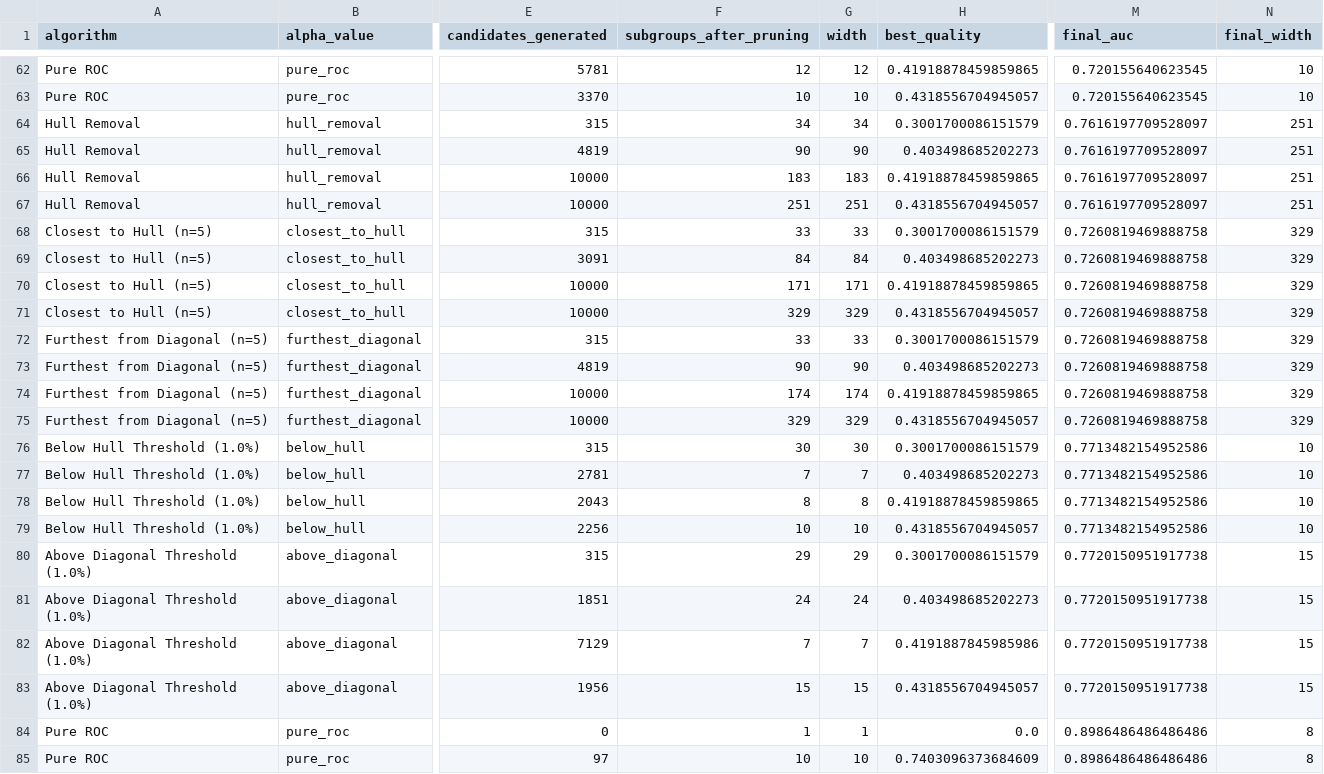
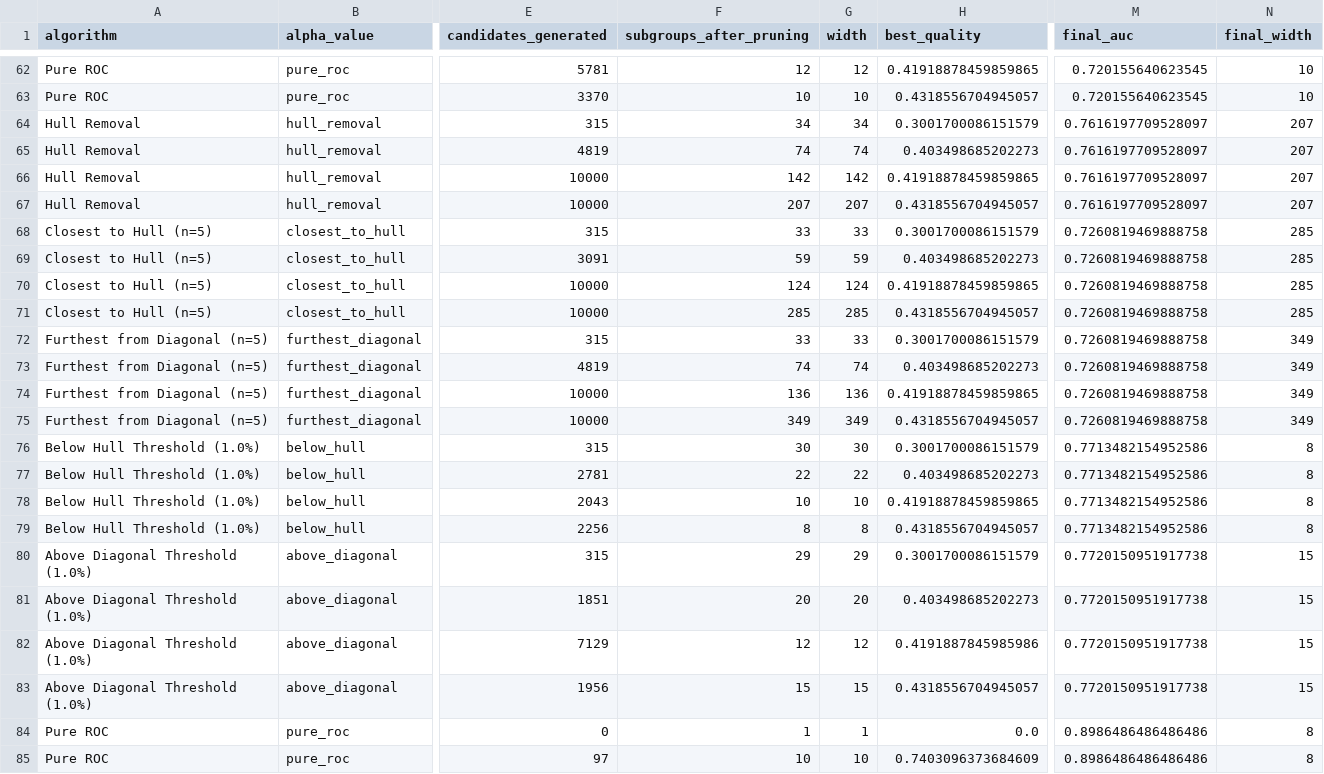
Before and after one commit to Atilio-Gabriello/ResearchTopics_ROC, a CSV file: results/consolidated_depth_analysis.csv, drawn as a sheet; only a part is shown, gaps mark what is left out; the diff covers the shown part only; the diff names each change by its address in the sheet, - before the commit and + after, or states it on an @@ line.

```diff
--- a/results/consolidated_depth_analysis.csv
+++ b/results/consolidated_depth_analysis.csv
-N64:N67 (final_width): 251
+N64:N67 (final_width): 207
-F65 (subgroups_after_pruning): 90
+F65 (subgroups_after_pruning): 74
-G65 (width): 90
+G65 (width): 74
-F66 (subgroups_after_pruning): 183
+F66 (subgroups_after_pruning): 142
-G66 (width): 183
+G66 (width): 142
-F67 (subgroups_after_pruning): 251
+F67 (subgroups_after_pruning): 207
-G67 (width): 251
+G67 (width): 207
-N68:N71 (final_width): 329
+N68:N71 (final_width): 285
-F69 (subgroups_after_pruning): 84
+F69 (subgroups_after_pruning): 59
-G69 (width): 84
+G69 (width): 59
-F70 (subgroups_after_pruning): 171
+F70 (subgroups_after_pruning): 124
-G70 (width): 171
+G70 (width): 124
-F71 (subgroups_after_pruning): 329
+F71 (subgroups_after_pruning): 285
-G71 (width): 329
+G71 (width): 285
-N72:N75 (final_width): 329
+N72:N75 (final_width): 349
-F73 (subgroups_after_pruning): 90
+F73 (subgroups_after_pruning): 74
-G73 (width): 90
+G73 (width): 74
-F74 (subgroups_after_pruning): 174
+F74 (subgroups_after_pruning): 136
-G74 (width): 174
+G74 (width): 136
-F75 (subgroups_after_pruning): 329
+F75 (subgroups_after_pruning): 349
-G75 (width): 329
+G75 (width): 349
-N76:N79 (final_width): 10
+N76:N79 (final_width): 8
-F77 (subgroups_after_pruning): 7
+F77 (subgroups_after_pruning): 22
-G77 (width): 7
+G77 (width): 22
-F78 (subgroups_after_pruning): 8
+F78 (subgroups_after_pruning): 10
-G78 (width): 8
+G78 (width): 10
-F79 (subgroups_after_pruning): 10
+F79 (subgroups_after_pruning): 8
-G79 (width): 10
+G79 (width): 8
-F81 (subgroups_after_pruning): 24
+F81 (subgroups_after_pruning): 20
-G81 (width): 24
+G81 (width): 20
-F82 (subgroups_after_pruning): 7
+F82 (subgroups_after_pruning): 12
-G82 (width): 7
+G82 (width): 12
```
Also changed, not shown: 48 edited cells elsewhere in this file.
